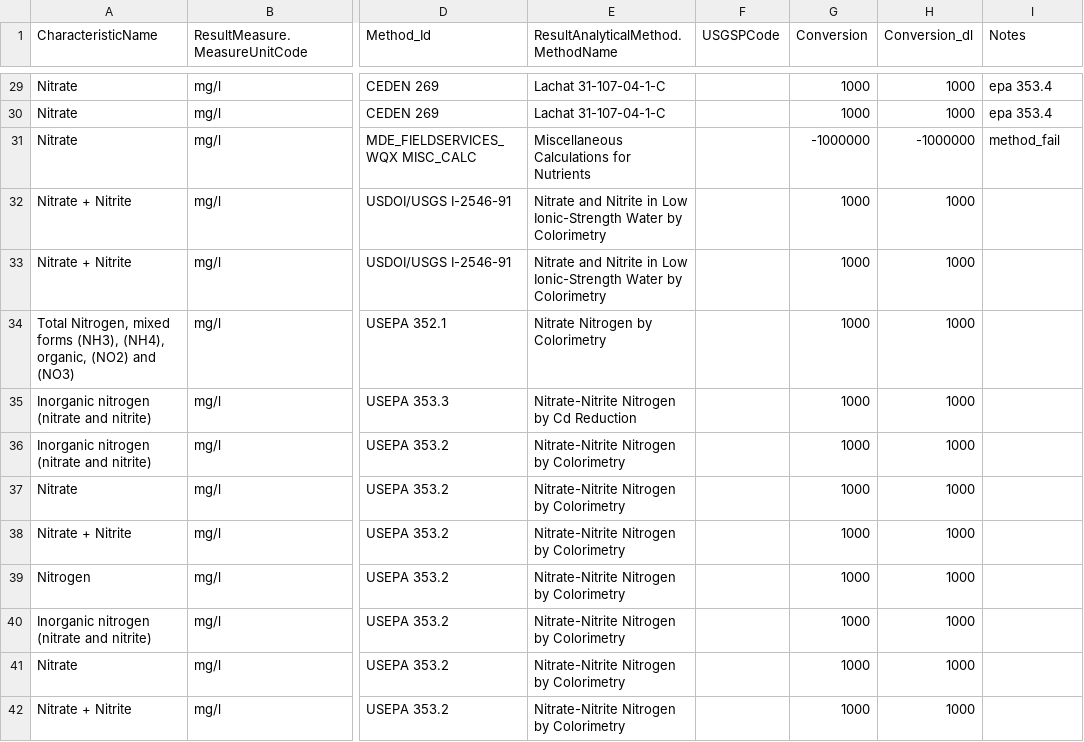
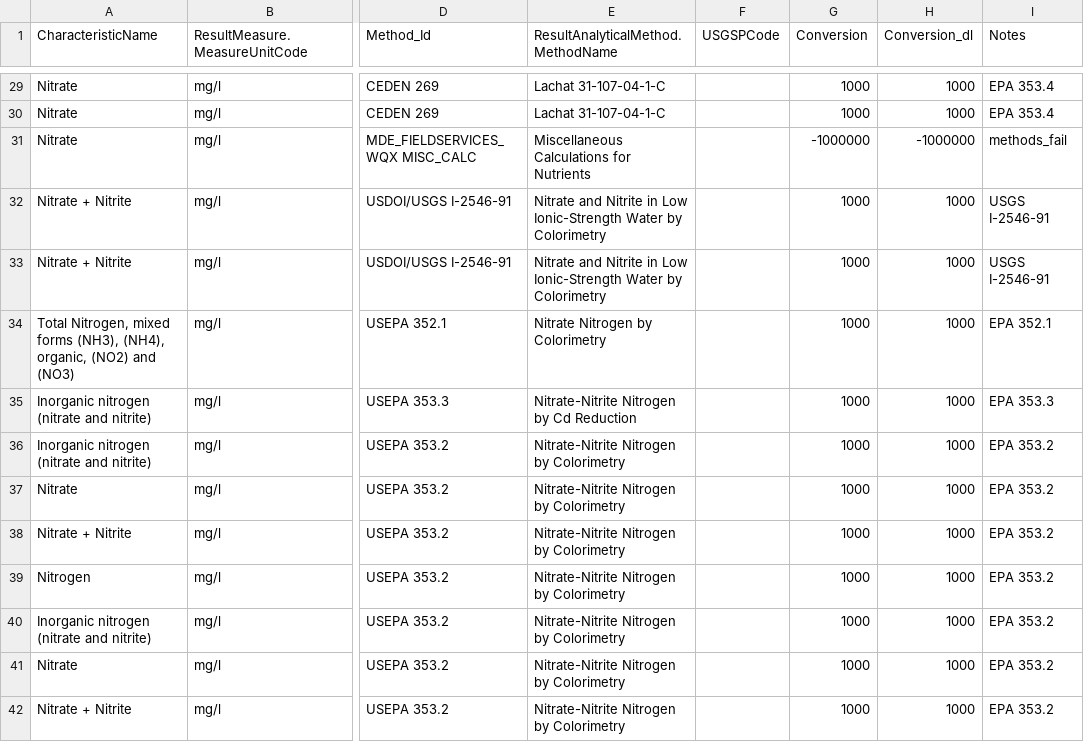
Before and after one commit to cont-limno/lagos_database, a CSV file: conversion_files/NO3_Methods_Conversion.csv, drawn as a sheet; only a part is shown, gaps mark what is left out; the diff covers the shown part only; the diff names each change by its address in the sheet, - before the commit and + after, or states it on an @@ line.

Commit message:
Update NO3_Methods_Conversion.csv
Tidied notes and consistency

```diff
--- a/conversion_files/NO3_Methods_Conversion.csv
+++ b/conversion_files/NO3_Methods_Conversion.csv
-I29:I30 (Notes): epa 353.4
+I29:I30 (Notes): EPA 353.4
-I31 (Notes): method_fail
+I31 (Notes): methods_fail
-I32:I33 (Notes): (empty)
+I32:I33 (Notes): USGS I-2546-91
-I34 (Notes): (empty)
+I34 (Notes): EPA 352.1
-I35 (Notes): (empty)
+I35 (Notes): EPA 353.3
-I36:I42 (Notes): (empty)
+I36:I42 (Notes): EPA 353.2
```
Also changed, not shown: 173 edited cells elsewhere in this file.
